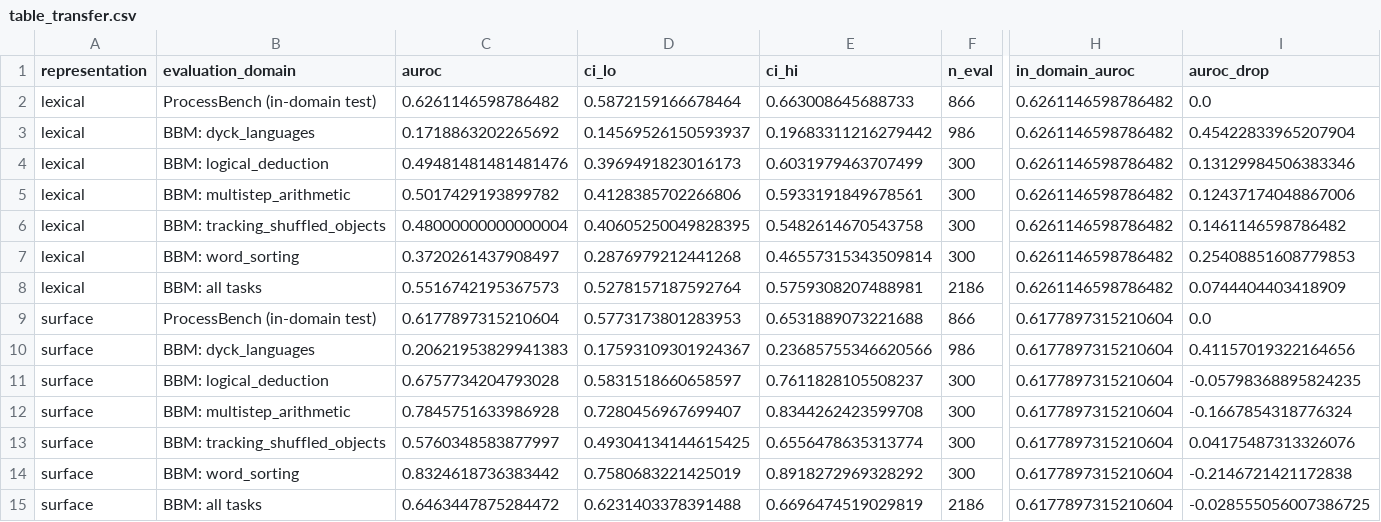
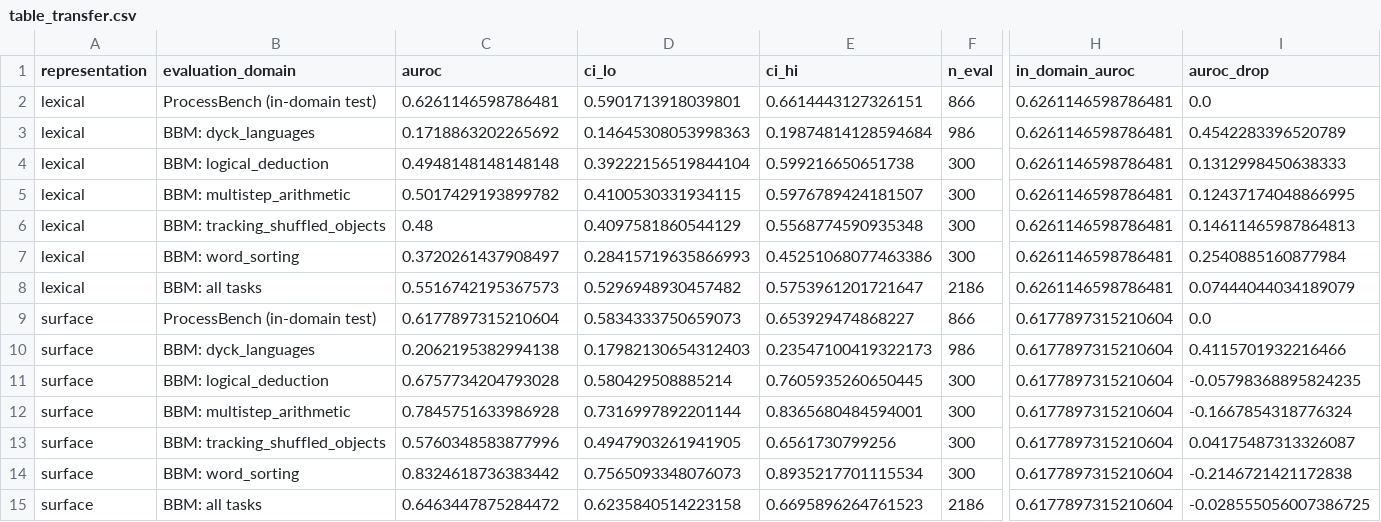
Before and after one commit to HarshDubey23/early-failure-detection-cot, a CSV file: results/tables/table_transfer.csv, drawn as a sheet; only a part is shown, gaps mark what is left out; removed rows and columns are numbered as before the commit, all else as after; rows hold the shown columns only; the diff names each change by its address in the sheet, - before the commit and + after, or states it on an @@ line.

```diff
--- a/results/tables/table_transfer.csv
+++ b/results/tables/table_transfer.csv
-C2 (auroc): 0.6261146598786482
+C2 (auroc): 0.6261146598786481
-D2 (ci_lo): 0.5872159166678464
+D2 (ci_lo): 0.5901713918039801
-E2 (ci_hi): 0.663008645688733
+E2 (ci_hi): 0.6614443127326151
-H2:H3 (in_domain_auroc): 0.6261146598786482
+H2:H3 (in_domain_auroc): 0.6261146598786481
-D3 (ci_lo): 0.14569526150593937
+D3 (ci_lo): 0.14645308053998363
-E3 (ci_hi): 0.19683311216279442
+E3 (ci_hi): 0.19874814128594684
-I3 (auroc_drop): 0.45422833965207904
+I3 (auroc_drop): 0.4542283396520789
-row 4: lexical | BBM: logical_deduction | 0.49481481481481476 | 0.3969491823016173 | 0.6031979463707499 | 300 | 0.6261146598786482 | 0.13129984506383346
+row 4: lexical | BBM: logical_deduction | 0.4948148148148148 | 0.39222156519844104 | 0.599216650651738 | 300 | 0.6261146598786481 | 0.1312998450638333
-D5 (ci_lo): 0.4128385702266806
+D5 (ci_lo): 0.4100530331934115
-E5 (ci_hi): 0.5933191849678561
+E5 (ci_hi): 0.5976789424181507
-H5 (in_domain_auroc): 0.6261146598786482
+H5 (in_domain_auroc): 0.6261146598786481
-I5 (auroc_drop): 0.12437174048867006
+I5 (auroc_drop): 0.12437174048866995
-row 6: lexical | BBM: tracking_shuffled_objects | 0.48000000000000004 | 0.40605250049828395 | 0.5482614670543758 | 300 | 0.6261146598786482 | 0.1461146598786482
+row 6: lexical | BBM: tracking_shuffled_objects | 0.48 | 0.4097581860544129 | 0.5568774590935348 | 300 | 0.6261146598786481 | 0.14611465987864813
-D7 (ci_lo): 0.2876979212441268
+D7 (ci_lo): 0.28415719635866993
-E7 (ci_hi): 0.46557315343509814
+E7 (ci_hi): 0.45251068077463386
-H7:H8 (in_domain_auroc): 0.6261146598786482
+H7:H8 (in_domain_auroc): 0.6261146598786481
-I7 (auroc_drop): 0.25408851608779853
+I7 (auroc_drop): 0.2540885160877984
-D8 (ci_lo): 0.5278157187592764
+D8 (ci_lo): 0.5296948930457482
-E8 (ci_hi): 0.5759308207488981
+E8 (ci_hi): 0.5753961201721647
-I8 (auroc_drop): 0.0744404403418909
+I8 (auroc_drop): 0.07444044034189079
-D9 (ci_lo): 0.5773173801283953
+D9 (ci_lo): 0.5834333750659073
-E9 (ci_hi): 0.6531889073221688
+E9 (ci_hi): 0.653929474868227
-C10 (auroc): 0.20621953829941383
+C10 (auroc): 0.2062195382994138
-D10 (ci_lo): 0.17593109301924367
+D10 (ci_lo): 0.17982130654312403
-E10 (ci_hi): 0.23685755346620566
+E10 (ci_hi): 0.23547100419322173
-I10 (auroc_drop): 0.41157019322164656
+I10 (auroc_drop): 0.4115701932216466
-D11 (ci_lo): 0.5831518660658597
+D11 (ci_lo): 0.580429508885214
-E11 (ci_hi): 0.7611828105508237
+E11 (ci_hi): 0.7605935260650445
-D12 (ci_lo): 0.7280456967699407
+D12 (ci_lo): 0.7316997892201144
-E12 (ci_hi): 0.8344262423599708
+E12 (ci_hi): 0.8365680484594001
-C13 (auroc): 0.5760348583877997
+C13 (auroc): 0.5760348583877996
-D13 (ci_lo): 0.49304134144615425
+D13 (ci_lo): 0.4947903261941905
-E13 (ci_hi): 0.6556478635313774
+E13 (ci_hi): 0.6561730799256
-I13 (auroc_drop): 0.04175487313326076
+I13 (auroc_drop): 0.04175487313326087
-D14 (ci_lo): 0.7580683221425019
+D14 (ci_lo): 0.7565093348076073
-E14 (ci_hi): 0.8918272969328292
+E14 (ci_hi): 0.8935217701115534
-D15 (ci_lo): 0.6231403378391488
+D15 (ci_lo): 0.6235840514223158
-E15 (ci_hi): 0.6696474519029819
+E15 (ci_hi): 0.6695896264761523
```
Also changed, not shown: results/tables/table2_prefix_auroc.csv, results/tables/table_transfer_leave_one_tier_out.csv, 32 other files.
